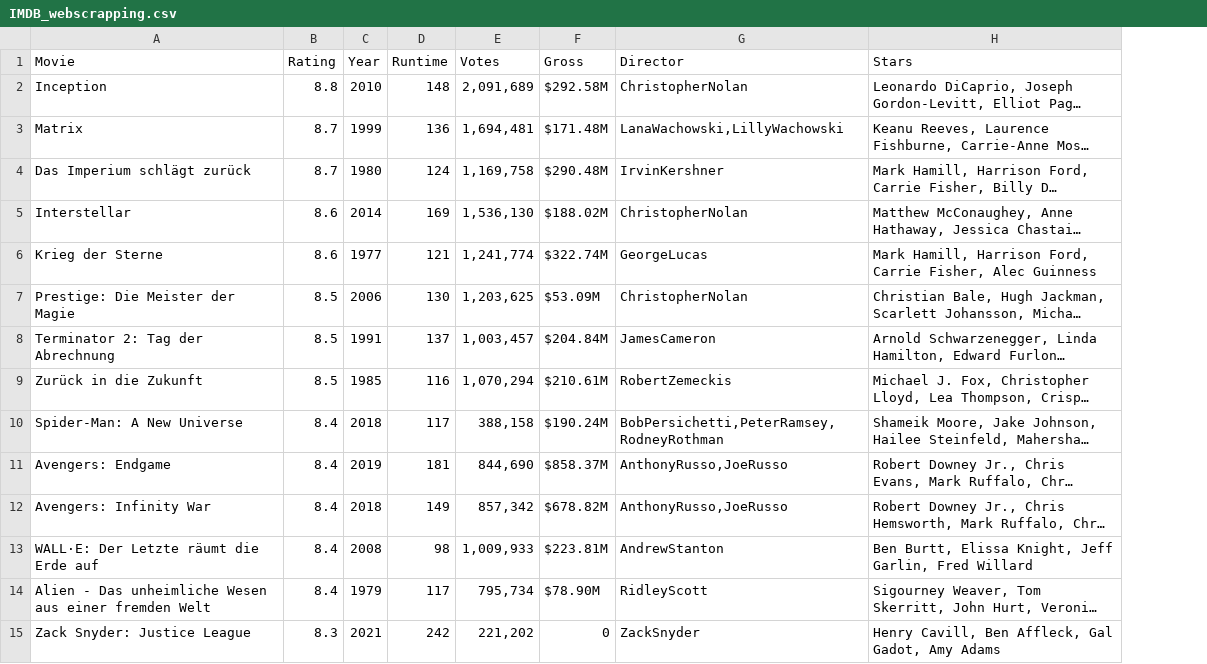
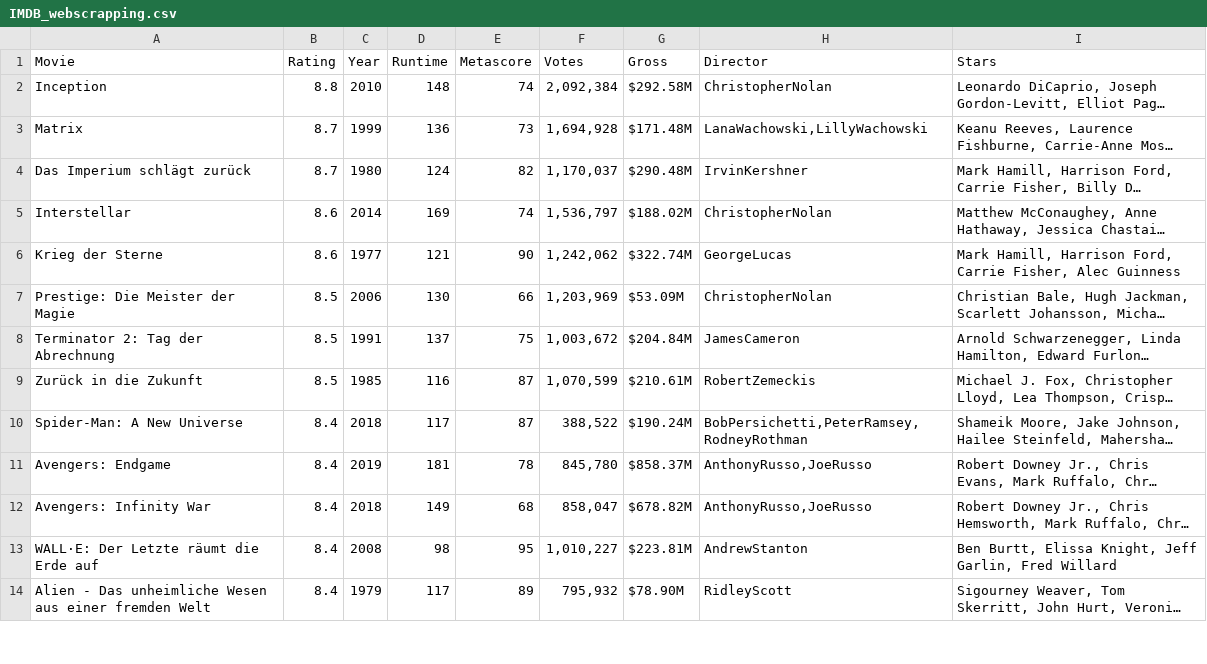
Before and after one commit to Pathi-rao/AI, a CSV file: M1_Python/d10_Movie Challenge/IMDB_webscrapping.csv, drawn as a sheet; only a part is shown; long unchanged cells end in …; removed rows and columns are numbered as before the commit, all else as after; the diff covers the shown part only; the diff names each change by its address in the sheet, - before the commit and + after, or states it on an @@ line.

Commit message:
Complete IMDB scrapping
Completed scrapping the IMDB website for sci-fi movies and added the data into a dataframe(exported into a csv file)

```diff
--- a/M1_Python/d10_Movie Challenge/IMDB_webscrapping.csv
+++ b/M1_Python/d10_Movie Challenge/IMDB_webscrapping.csv
+column E (Metascore), rows 2-14: 74 | 73 | 82 | 74 | 90 | 66 | 75 | 87 | 87 | 78 | 68 | 95 | 89
-F2 (Votes): 2,091,689
+F2 (Votes): 2,092,384
-F3 (Votes): 1,694,481
+F3 (Votes): 1,694,928
-F4 (Votes): 1,169,758
+F4 (Votes): 1,170,037
-F5 (Votes): 1,536,130
+F5 (Votes): 1,536,797
-F6 (Votes): 1,241,774
+F6 (Votes): 1,242,062
-F7 (Votes): 1,203,625
+F7 (Votes): 1,203,969
-F8 (Votes): 1,003,457
+F8 (Votes): 1,003,672
-F9 (Votes): 1,070,294
+F9 (Votes): 1,070,599
-F10 (Votes): 388,158
+F10 (Votes): 388,522
-F11 (Votes): 844,690
+F11 (Votes): 845,780
-F12 (Votes): 857,342
+F12 (Votes): 858,047
-F13 (Votes): 1,009,933
+F13 (Votes): 1,010,227
-F14 (Votes): 795,734
+F14 (Votes): 795,932
-row 15: Zack Snyder: Justice League | 8.3 | 2021 | 242 | 221,202 | 0 | ZackSnyder | Henry Cavill, Ben Affleck, Gal Gadot, Amy Adams
```
Also changed, not shown: 1 added row and 36 edited cells elsewhere in this file, 1 other file.
